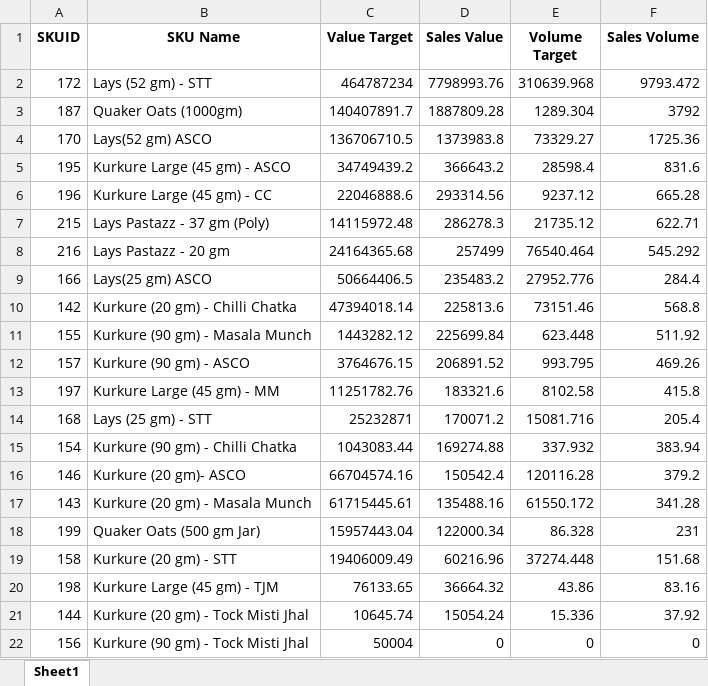
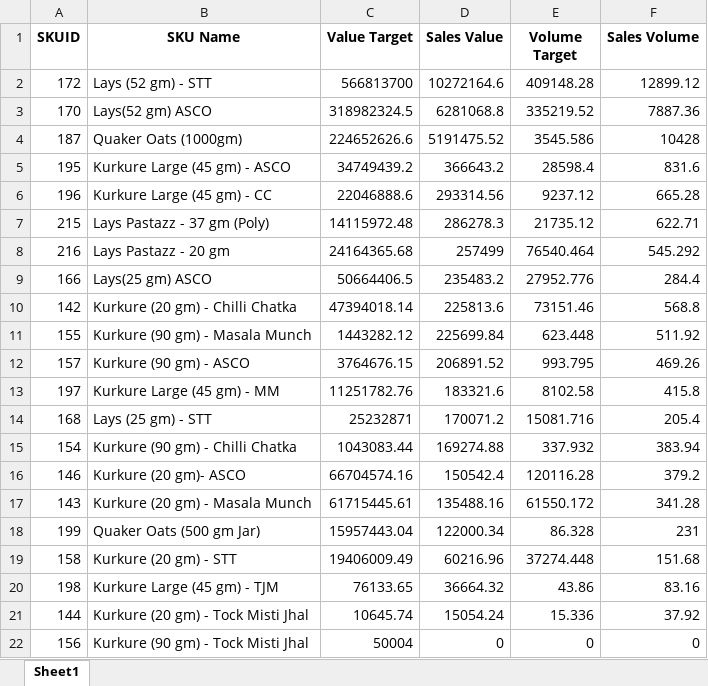
Before and after one commit to RoyelBee/TCPL_PSR_Analysis, an Excel workbook: Data/sku_wise_target_sales.xlsx, sheet Sheet1, drawn as a sheet; values as stored, in another font and other column widths than the file's, no borders; removed rows and columns are numbered as before the commit, all else as after; the diff names each change by its address in the sheet, - before the commit and + after, or states it on an @@ line.

```diff
--- a/Data/sku_wise_target_sales.xlsx (sheet Sheet1)
+++ b/Data/sku_wise_target_sales.xlsx (sheet Sheet1)
-C2 (Value Target): 464787234
+C2 (Value Target): 566813700
-D2 (Sales Value): 7798993.76
+D2 (Sales Value): 10272164.6
-E2 (Volume Target): 310639.968
+E2 (Volume Target): 409148.28
-F2 (Sales Volume): 9793.472
+F2 (Sales Volume): 12899.12
-row 3: 187 | Quaker Oats (1000gm) | 140407891.7 | 1887809.28 | 1289.304 | 3792
-C3 (Value Target): 136706710.5
+C3 (Value Target): 318982324.5
-D3 (Sales Value): 1373983.8
+D3 (Sales Value): 6281068.8
-E3 (Volume Target): 73329.27
+E3 (Volume Target): 335219.52
-F3 (Sales Volume): 1725.36
+F3 (Sales Volume): 7887.36
+row 4: 187 | Quaker Oats (1000gm) | 224652626.6 | 5191475.52 | 3545.586 | 10428
```
Also changed, not shown: 11 other files.
